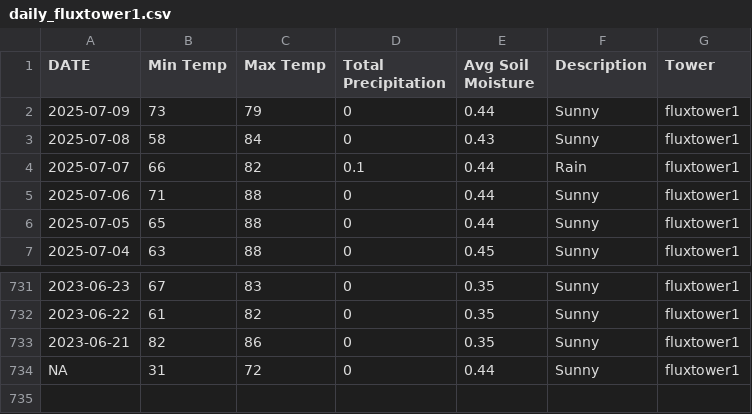
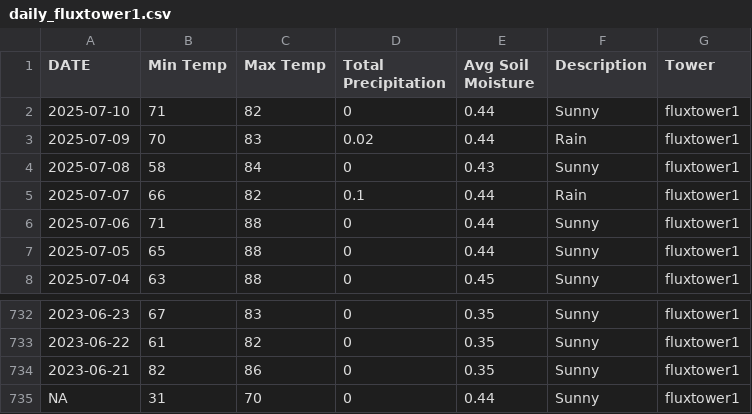
Before and after one commit to kesondrakey/kesondrakey.github.io, a CSV file: files/daily_fluxtower1.csv, drawn as a sheet; only a part is shown, gaps mark what is left out.

```diff
--- a/files/daily_fluxtower1.csv
+++ b/files/daily_fluxtower1.csv
@@ -1,3 +1,4 @@
 DATE,Min Temp,Max Temp,Total Precipitation,Avg Soil Moisture,Description,Tower
-2025-07-09,73,79,0,0.44,Sunny,fluxtower1
+2025-07-10,71,82,0,0.44,Sunny,fluxtower1
+2025-07-09,70,83,0.02,0.44,Rain,fluxtower1
 2025-07-08,58,84,0,0.43,Sunny,fluxtower1
@@ -733,2 +734,2 @@ DATE,Min Temp,Max Temp,Total Precipitation,Avg Soil Moisture,Description,Tower
 2023-06-21,82,86,0,0.35,Sunny,fluxtower1
-NA,31,72,0,0.44,Sunny,fluxtower1
+NA,31,70,0,0.44,Sunny,fluxtower1
```
Also changed, not shown: files/daily_fluxtower2.csv, files/daily_fluxtower3.csv, 21 other files.
